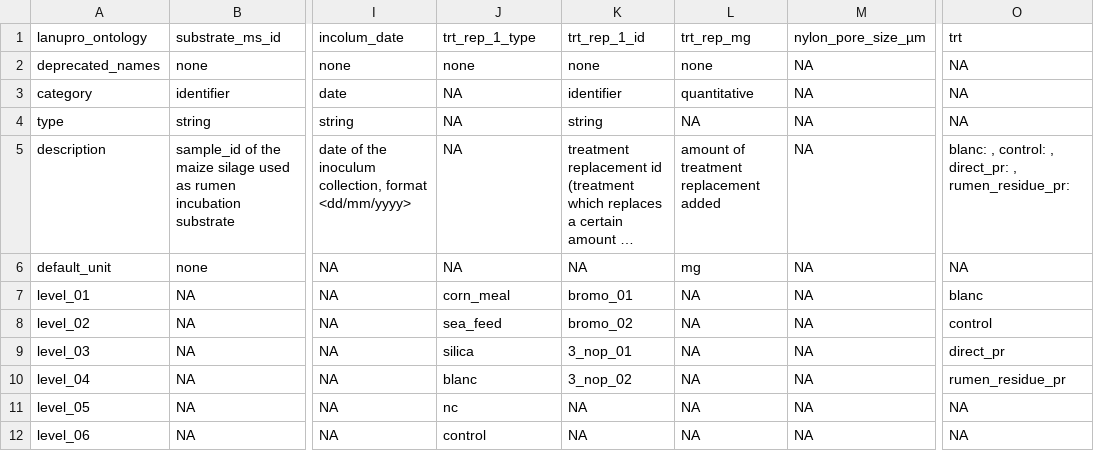
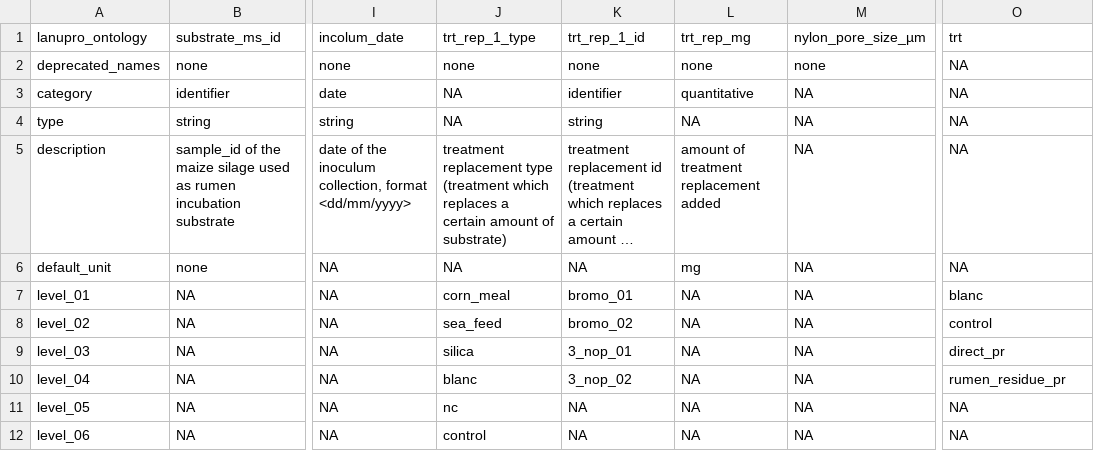
Before and after one commit to lanupro-analytics/lanupro_vocabulary, a TSV file: data/processed/lanupro_vocabulary_incubations.tsv, drawn as a sheet; only a part is shown, gaps mark what is left out; long unchanged cells end in …; the diff names each change by its address in the sheet, - before the commit and + after, or states it on an @@ line.

```diff
--- a/data/processed/lanupro_vocabulary_incubations.tsv
+++ b/data/processed/lanupro_vocabulary_incubations.tsv
-M2: NA
+M2: none
-J5: NA
+J5: treatment replacement type (treatment which replaces a certain amount of substrate)
-O5: blanc: , control: , direct_pr: , rumen_residue_pr:
+O5: NA
```
Also changed, not shown: data/processed/lanupro_vocabulary_general.tsv.
